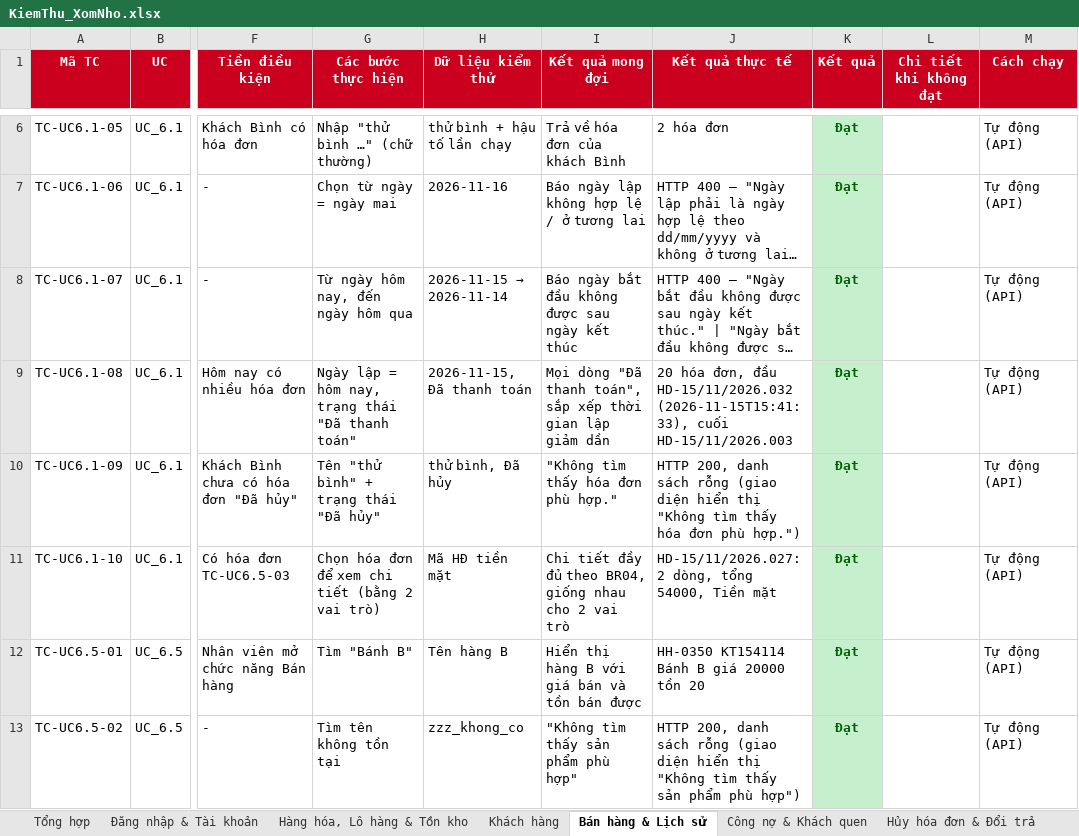
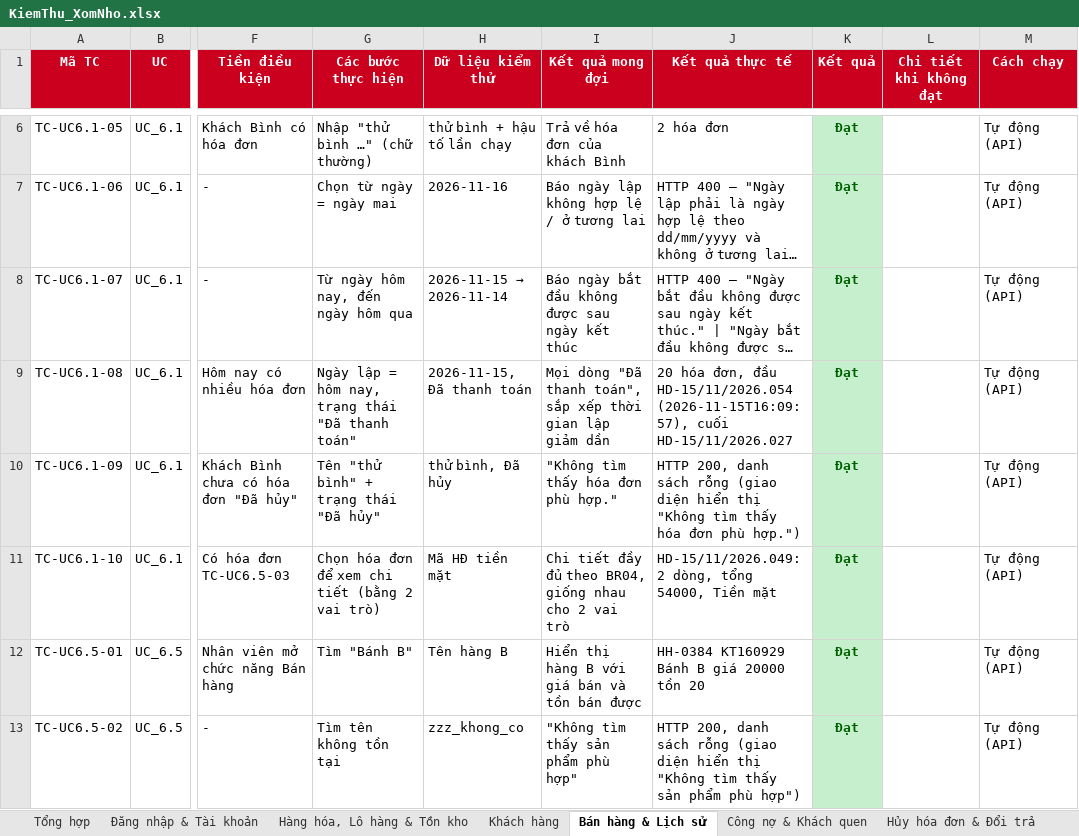
Before and after one commit to duy23122006adn-cyber/50K142.01.3007, an Excel workbook: docs/KiemThu_XomNho.xlsx, sheet Bán hàng & Lịch sử, drawn as a sheet; only a part is shown, gaps mark what is left out; long unchanged cells end in …; values as stored, in another font and other column widths than the file's, no borders; the diff covers the shown part only; the diff names each change by its address in the sheet, - before the commit and + after, or states it on an @@ line.

```diff
--- a/docs/KiemThu_XomNho.xlsx (sheet Bán hàng & Lịch sử)
+++ b/docs/KiemThu_XomNho.xlsx (sheet Bán hàng & Lịch sử)
-J9 (Kết quả thực tế): …đơn, đầu HD-15/11/2026.032 (2026-11-15T15:41:33), cuối HD-15/11/2026.003
+J9 (Kết quả thực tế): …đơn, đầu HD-15/11/2026.054 (2026-11-15T16:09:57), cuối HD-15/11/2026.027
-J11 (Kết quả thực tế): HD-15/11/2026.027: 2 dòng,…
+J11 (Kết quả thực tế): HD-15/11/2026.049: 2 dòng,…
-J12 (Kết quả thực tế): HH-0350 KT154114 Bánh B giá 20000 tồn 20
+J12 (Kết quả thực tế): HH-0384 KT160929 Bánh B giá 20000 tồn 20
```
Also changed, not shown: 10 edited cells elsewhere in this sheet, sheet Hàng hóa, Lô hàng & Tồn kho, sheet Báo cáo, sheet Hủy hóa đơn & Đổi trả, sheet Đăng nhập & Tài khoản, sheet Kết ca, sheet Khách hàng, 3 more sheets, 4 other files.
